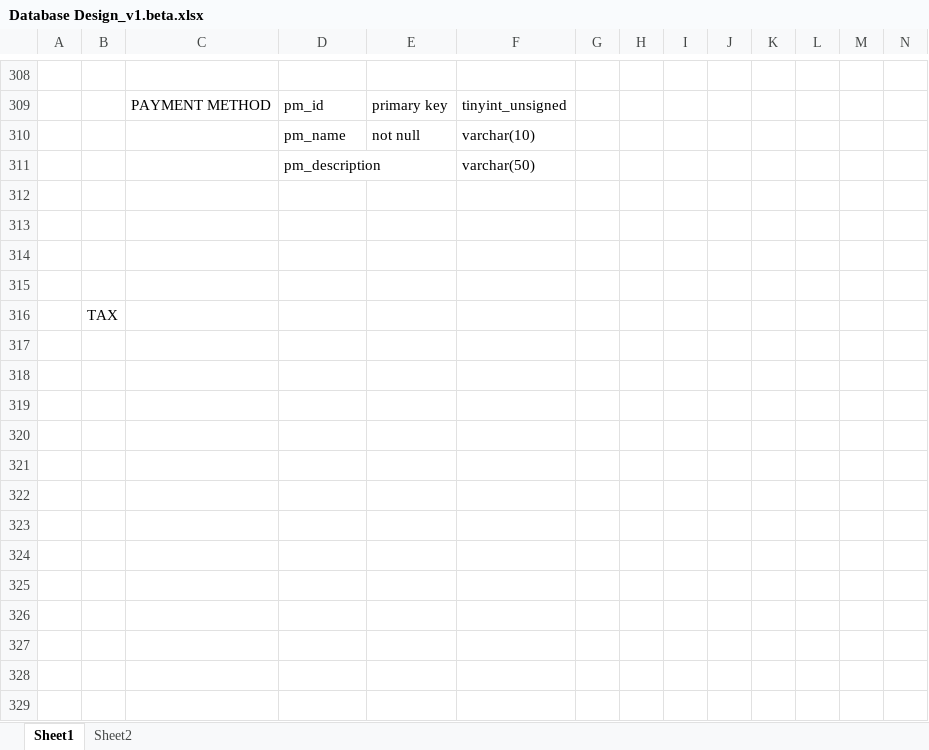
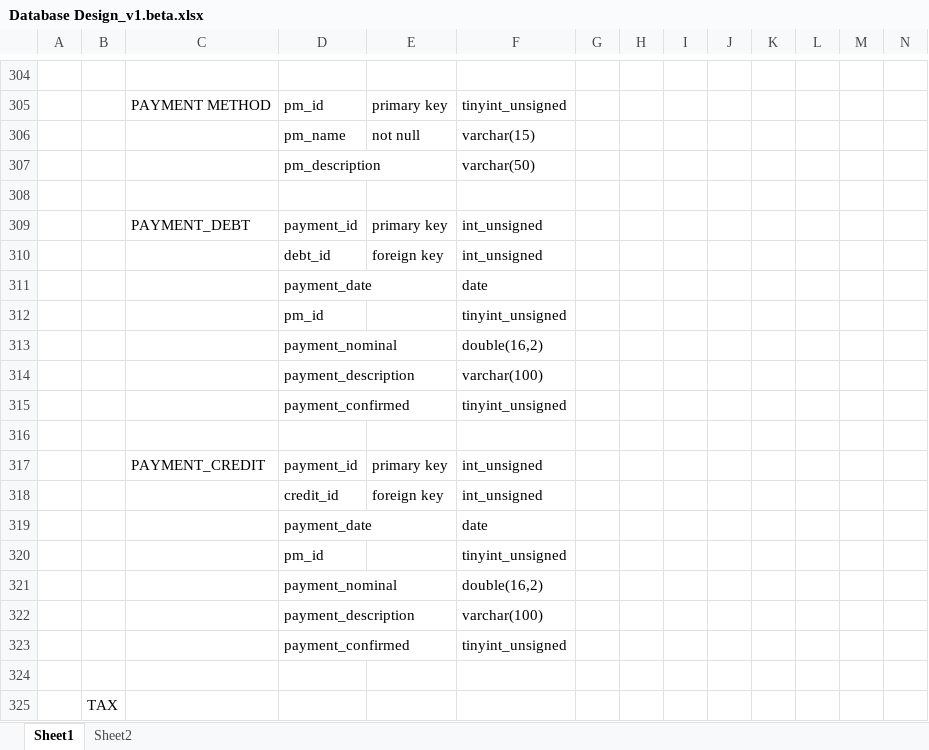
Before and after one commit to andri2908/MOVED_RoyalPetz, an Excel workbook: _DOCUMENTS_/Database Design_v1.beta.xlsx, sheet Sheet1, drawn as a sheet; only a part is shown, gaps mark what is left out; values as stored, in another font and other column widths than the file's, no borders; addresses are those after the commit; rows hold the shown columns only; the diff covers the shown part only; the diff names each change by its address in the sheet, - before the commit and + after, or states it on an @@ line.

Commit message:
Update design database on credit and debt
added payment table to each debt and credit

```diff
--- a/_DOCUMENTS_/Database Design_v1.beta.xlsx (sheet Sheet1)
+++ b/_DOCUMENTS_/Database Design_v1.beta.xlsx (sheet Sheet1)
-F306: varchar(10)
+F306: varchar(15)
+row 309:  |  | PAYMENT_DEBT | payment_id | primary key | int_unsigned
+row 310:  |  |  | debt_id | foreign key | int_unsigned
+row 311:  |  |  | payment_date |  | date
+row 312:  |  |  | pm_id |  | tinyint_unsigned
+row 313:  |  |  | payment_nominal |  | double(16,2)
+row 314:  |  |  | payment_description |  | varchar(100)
+row 315:  |  |  | payment_confirmed |  | tinyint_unsigned
-row 317: (empty)
+row 317:  |  | PAYMENT_CREDIT | payment_id | primary key | int_unsigned
+row 318:  |  |  | credit_id | foreign key | int_unsigned
+row 319:  |  |  | payment_date |  | date
+row 320:  |  |  | pm_id |  | tinyint_unsigned
+row 321:  |  |  | payment_nominal |  | double(16,2)
+row 322:  |  |  | payment_description |  | varchar(100)
+row 323:  |  |  | payment_confirmed |  | tinyint_unsigned
```
Also changed, not shown: 2 added rows, 6 removed rows and 2 edited cells elsewhere in this sheet, 1 other file.
